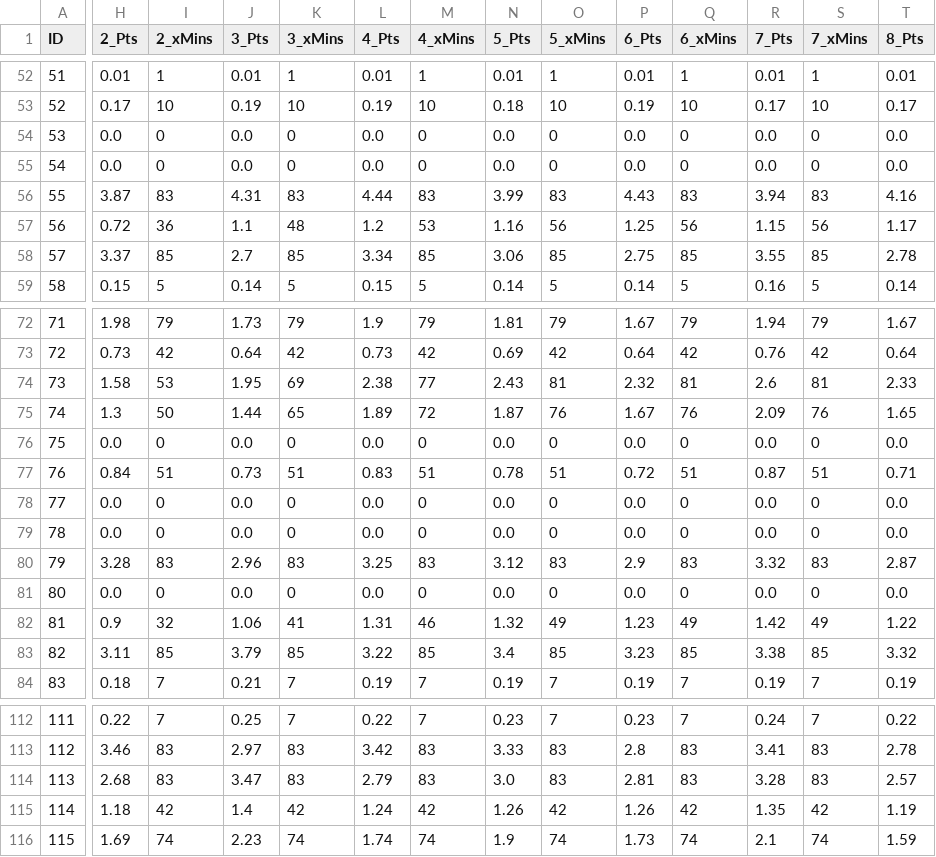
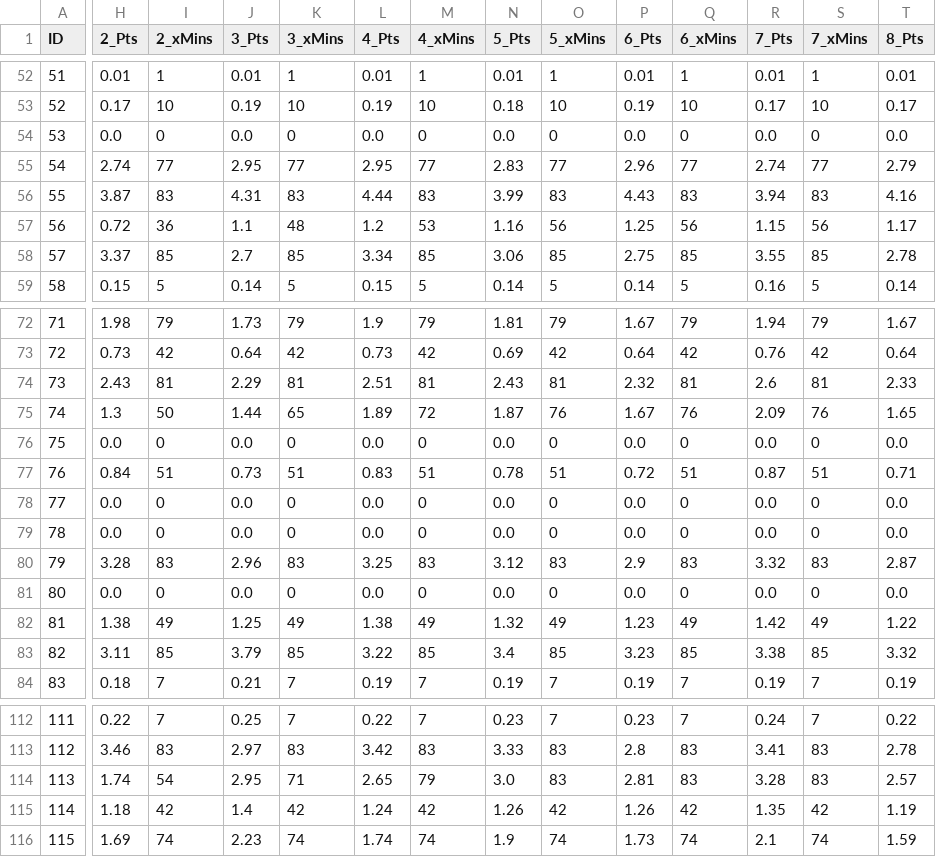
Before and after one commit to Kraiser61/FPL-Helper, a CSV file: data/fplreview.csv, drawn as a sheet; only a part is shown, gaps mark what is left out; the diff covers the shown part only; the diff names each change by its address in the sheet, - before the commit and + after, or states it on an @@ line.

```diff
--- a/data/fplreview.csv
+++ b/data/fplreview.csv
-H55 (2_Pts): 0.0
+H55 (2_Pts): 2.74
-I55 (2_xMins): 0
+I55 (2_xMins): 77
-J55 (3_Pts): 0.0
+J55 (3_Pts): 2.95
-K55 (3_xMins): 0
+K55 (3_xMins): 77
-L55 (4_Pts): 0.0
+L55 (4_Pts): 2.95
-M55 (4_xMins): 0
+M55 (4_xMins): 77
-N55 (5_Pts): 0.0
+N55 (5_Pts): 2.83
-O55 (5_xMins): 0
+O55 (5_xMins): 77
-P55 (6_Pts): 0.0
+P55 (6_Pts): 2.96
-Q55 (6_xMins): 0
+Q55 (6_xMins): 77
-R55 (7_Pts): 0.0
+R55 (7_Pts): 2.74
-S55 (7_xMins): 0
+S55 (7_xMins): 77
-T55 (8_Pts): 0.0
+T55 (8_Pts): 2.79
-H74 (2_Pts): 1.58
+H74 (2_Pts): 2.43
-I74 (2_xMins): 53
+I74 (2_xMins): 81
-J74 (3_Pts): 1.95
+J74 (3_Pts): 2.29
-K74 (3_xMins): 69
+K74 (3_xMins): 81
-L74 (4_Pts): 2.38
+L74 (4_Pts): 2.51
-M74 (4_xMins): 77
+M74 (4_xMins): 81
-H82 (2_Pts): 0.9
+H82 (2_Pts): 1.38
-I82 (2_xMins): 32
+I82 (2_xMins): 49
-J82 (3_Pts): 1.06
+J82 (3_Pts): 1.25
-K82 (3_xMins): 41
+K82 (3_xMins): 49
-L82 (4_Pts): 1.31
+L82 (4_Pts): 1.38
-M82 (4_xMins): 46
+M82 (4_xMins): 49
-H114 (2_Pts): 2.68
+H114 (2_Pts): 1.74
-I114 (2_xMins): 83
+I114 (2_xMins): 54
-J114 (3_Pts): 3.47
+J114 (3_Pts): 2.95
-K114 (3_xMins): 83
+K114 (3_xMins): 71
-L114 (4_Pts): 2.79
+L114 (4_Pts): 2.65
-M114 (4_xMins): 83
+M114 (4_xMins): 79
```
Also changed, not shown: 13 edited cells elsewhere in this file, 1 other file.
